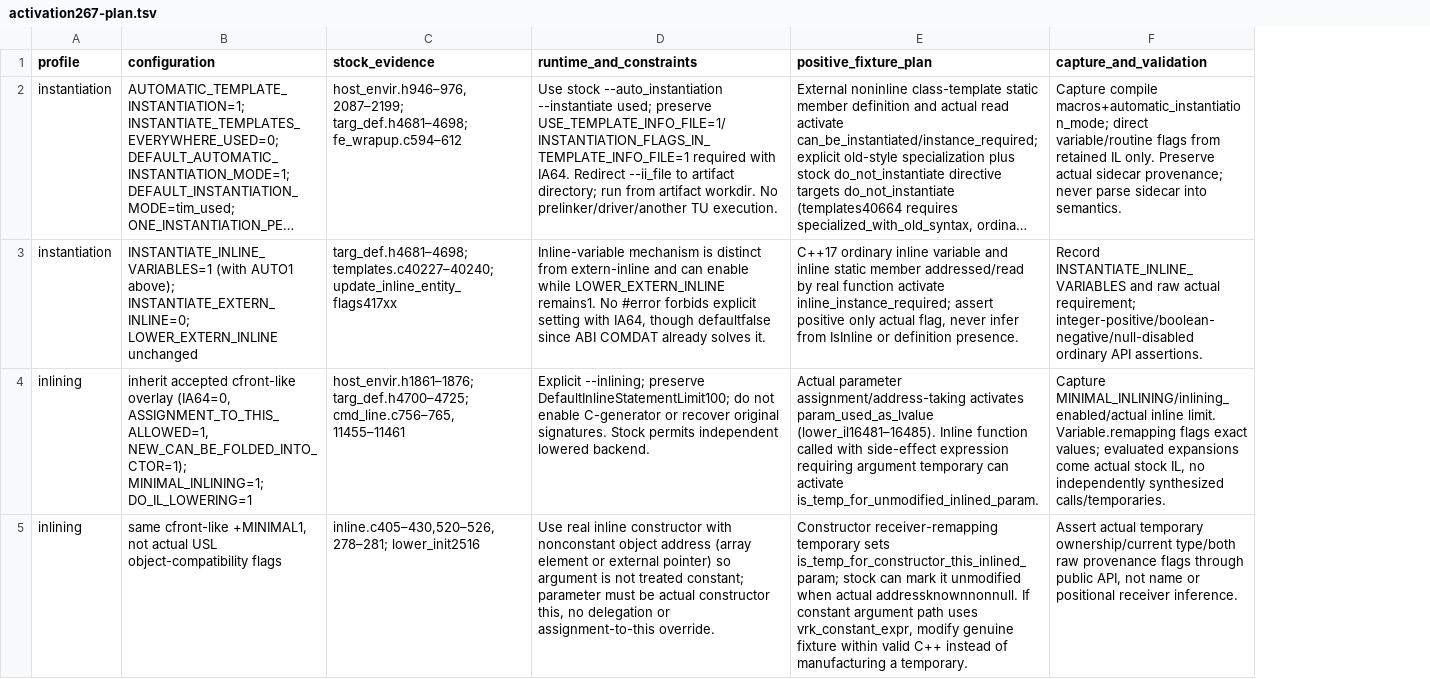
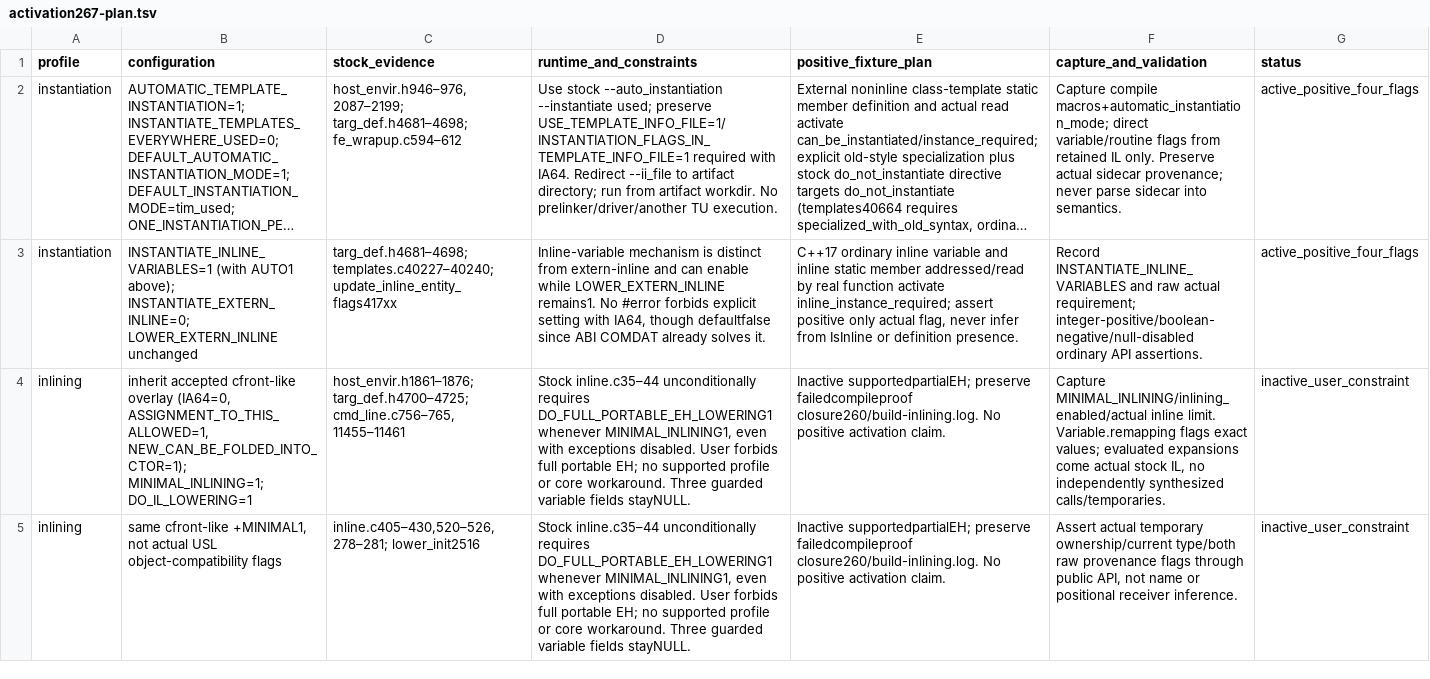
Before and after one commit to marius-klimantavicius/dotcc, a TSV file: edgcpp/roslyn/build/activation267-plan.tsv, drawn as a sheet; long unchanged cells end in …; the diff names each change by its address in the sheet, - before the commit and + after, or states it on an @@ line.

```diff
--- a/edgcpp/roslyn/build/activation267-plan.tsv
+++ b/edgcpp/roslyn/build/activation267-plan.tsv
+column G (status), rows 2-5: active_positive_four_flags | active_positive_four_flags | inactive_user_constraint | inactive_user_constraint
-D4 (runtime_and_constraints): Explicit --inlining; preserve DefaultInlineStatementLimit100; do not enable C-generator or recover original signatures. Stock permits independent lowered backend.
+D4 (runtime_and_constraints): Stock inline.c35–44 unconditionally requires DO_FULL_PORTABLE_EH_LOWERING1 whenever MINIMAL_INLINING1, even with exceptions disabled. User forbids full portable EH; no supported profile or core workaround. Three guarded variable fields stayNULL.
-E4 (positive_fixture_plan): Actual parameter assignment/address-taking activates param_used_as_lvalue (lower_il16481–16485). Inline function called with side-effect expression requiring argument temporary can activate is_temp_for_unmodified_inlined_param.
+E4 (positive_fixture_plan): Inactive supportedpartialEH; preserve failedcompileproof closure260/build-inlining.log. No positive activation claim.
-D5 (runtime_and_constraints): Use real inline constructor with nonconstant object address (array element or external pointer) so argument is not treated constant; parameter must be actual constructor this, no delegation or assignment-to-this override.
+D5 (runtime_and_constraints): Stock inline.c35–44 unconditionally requires DO_FULL_PORTABLE_EH_LOWERING1 whenever MINIMAL_INLINING1, even with exceptions disabled. User forbids full portable EH; no supported profile or core workaround. Three guarded variable fields stayNULL.
-E5 (positive_fixture_plan): Constructor receiver-remapping temporary sets is_temp_for_constructor_this_inlined_param; stock can mark it unmodified when actual addressknownnonnull. If constant argument path uses vrk_constant_expr, modify genuine fixture within valid C++ instead of manufacturing a temporary.
+E5 (positive_fixture_plan): Inactive supportedpartialEH; preserve failedcompileproof closure260/build-inlining.log. No positive activation claim.
```
Also changed, not shown: edgcpp/roslyn/managed/field-bindings.tsv, 48 other files.
